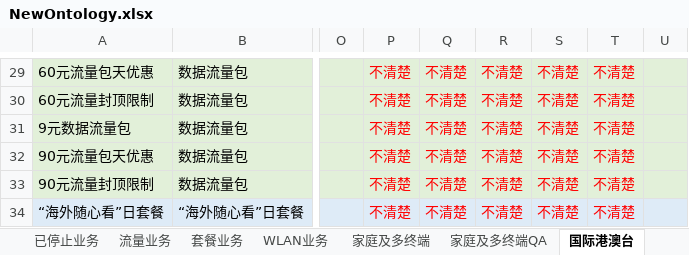
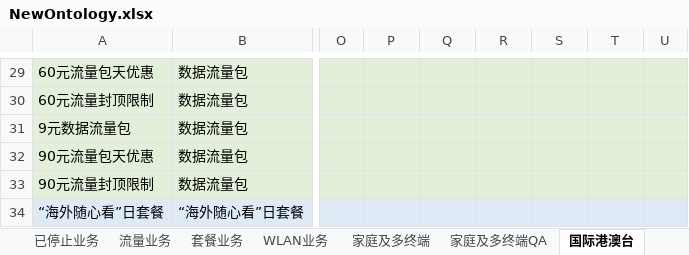
Before and after one commit to YinpeiDai/CMCC_DialogSystem, an Excel workbook: data/DataBase/NewOntology.xlsx, sheet 国际港澳台, drawn as a sheet; only a part is shown, gaps mark what is left out; values as stored, in another font and other column widths than the file's, no borders; the diff covers the shown part only; the diff names each change by its address in the sheet, - before the commit and + after, or states it on an @@ line.

Commit message:
国际港澳台和家庭多终端

```diff
--- a/data/DataBase/NewOntology.xlsx (sheet 国际港澳台)
+++ b/data/DataBase/NewOntology.xlsx (sheet 国际港澳台)
-P29:P34: 不清楚
+P29:P34: (empty)
-Q29:Q34: 不清楚
+Q29:Q34: (empty)
-R29:R34: 不清楚
+R29:R34: (empty)
-S29:S34: 不清楚
+S29:S34: (empty)
-T29:T34: 不清楚
+T29:T34: (empty)
```
Also changed, not shown: 144 edited cells elsewhere in this sheet, sheet 家庭及多终端, 4 other files.
